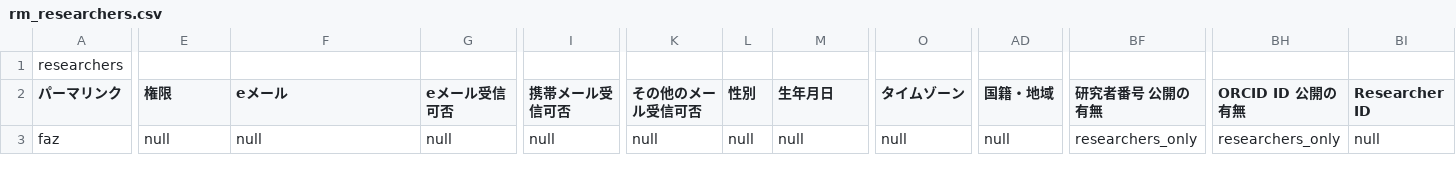
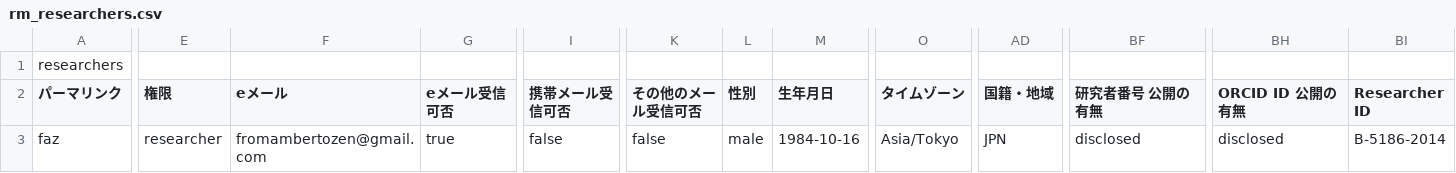
Before and after one commit to fazzz/researchmap_csv, a CSV file: rm_researchers.csv, drawn as a sheet; only a part is shown, gaps mark what is left out; the diff names each change by its address in the sheet, - before the commit and + after, or states it on an @@ line.

```diff
--- a/rm_researchers.csv
+++ b/rm_researchers.csv
-E3 (権限): null
+E3 (権限): researcher
-F3 (eメール): null
+F3 (eメール): fromambertozen@gmail.com
-G3 (eメール受信可否): null
+G3 (eメール受信可否): true
-I3 (携帯メール受信可否): null
+I3 (携帯メール受信可否): false
-K3 (その他のメール受信可否): null
+K3 (その他のメール受信可否): false
-L3 (性別): null
+L3 (性別): male
-M3 (生年月日): null
+M3 (生年月日): 1984-10-16
-O3 (タイムゾーン): null
+O3 (タイムゾーン): Asia/Tokyo
-AD3 (国籍・地域): null
+AD3 (国籍・地域): JPN
-BF3 (研究者番号 公開の有無): researchers_only
+BF3 (研究者番号 公開の有無): disclosed
-BH3 (ORCID ID 公開の有無): researchers_only
+BH3 (ORCID ID 公開の有無): disclosed
-BI3 (Researcher ID): null
+BI3 (Researcher ID): B-5186-2014
```
Also changed, not shown: rm_academic_contribution.csv, rm_association_memberships.csv, 2 other files.
